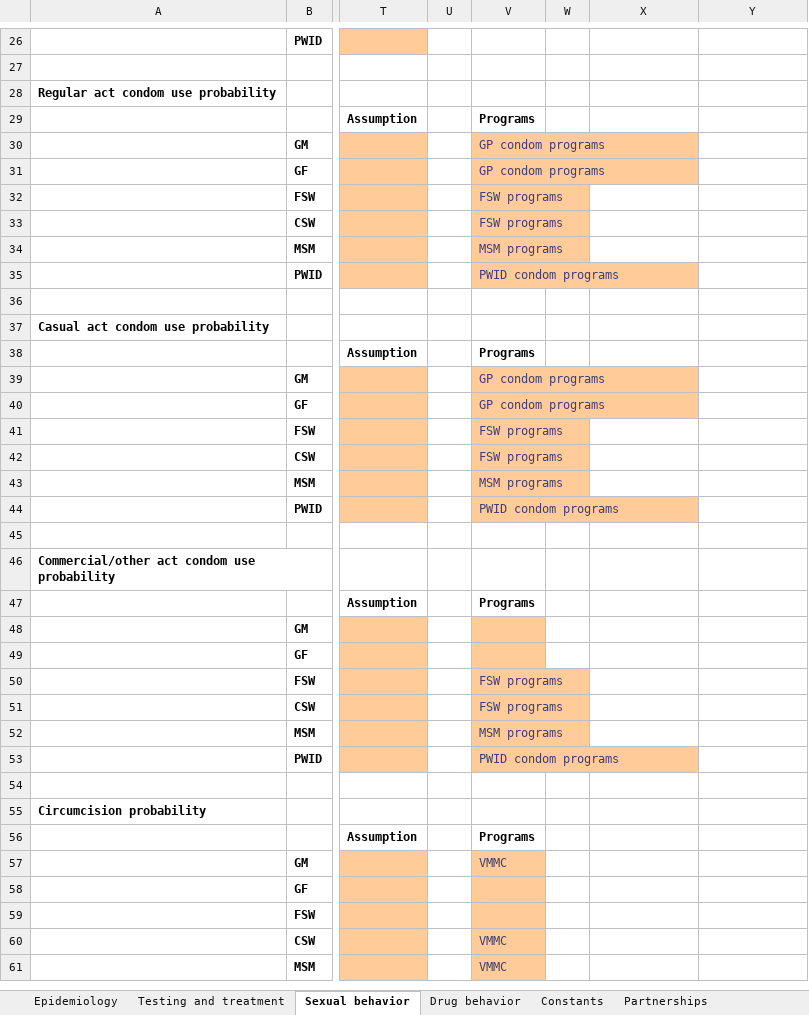
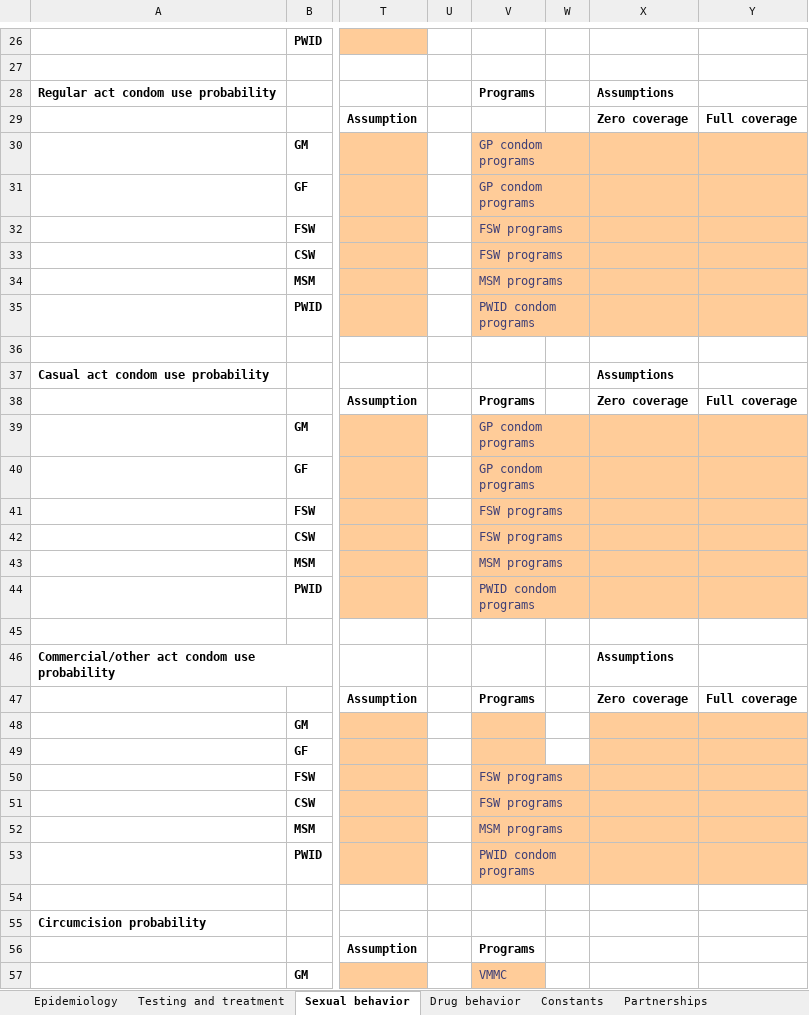
Before and after one commit to optimamodel/optima, an Excel workbook: server/src/sim/epi-template.xlsx, sheet Sexual behavior, drawn as a sheet; only a part is shown, gaps mark what is left out; the shorter side is filled out with more unchanged rows; values as stored, in another font and other column widths than the file's, no borders; the diff names each change by its address in the sheet, - before the commit and + after, or states it on an @@ line.

Commit message:
new template w ccoc data entry; started modifying loaddata to read it in in (not done yet)

```diff
--- a/server/src/sim/epi-template.xlsx (sheet Sexual behavior)
+++ b/server/src/sim/epi-template.xlsx (sheet Sexual behavior)
-V28: (empty)
+V28: Programs
-X28: (empty)
+X28: Assumptions
-V29: Programs
+V29: (empty)
-X29: (empty)
+X29: Zero coverage
-Y29: (empty)
+Y29: Full coverage
-X30:Y35 fill: none
+X30:Y35 fill: #FFCC99
-X37: (empty)
+X37: Assumptions
-X38: (empty)
+X38: Zero coverage
-Y38: (empty)
+Y38: Full coverage
-X39:Y44 fill: none
+X39:Y44 fill: #FFCC99
-X46: (empty)
+X46: Assumptions
-X47: (empty)
+X47: Zero coverage
-Y47: (empty)
+Y47: Full coverage
-X48:Y53 fill: none
+X48:Y53 fill: #FFCC99
```
Also changed, not shown: sheet Testing and treatment, sheet Epidemiology, sheet Drug behavior, 3 other files.
